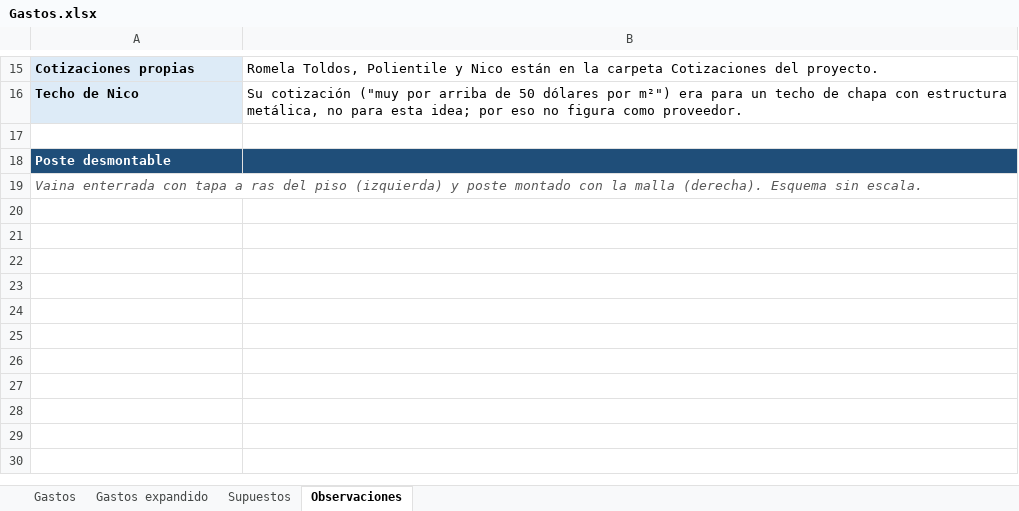
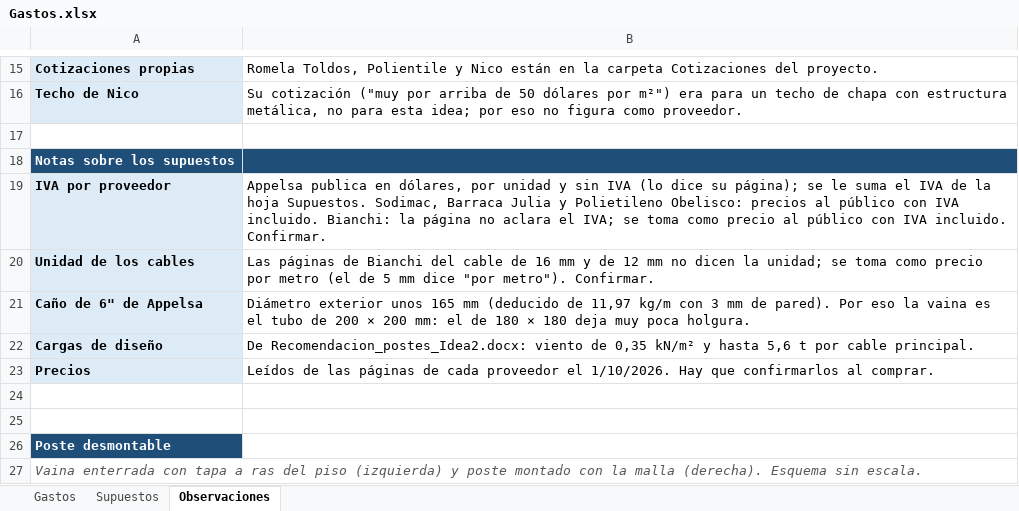
Before and after one commit to juangarbusii-netizen/producto-final-stem-sombras, an Excel workbook: entrega-final/Gastos.xlsx, sheet Observaciones, drawn as a sheet; only a part is shown, gaps mark what is left out; values as stored, in another font and other column widths than the file's, no borders; charts and pictures not drawn; addresses are those after the commit; the diff names each change by its address in the sheet, - before the commit and + after, or states it on an @@ line.

Commit message:
Mejoras en gastos segun consejo

```diff
--- a/entrega-final/Gastos.xlsx (sheet Observaciones)
+++ b/entrega-final/Gastos.xlsx (sheet Observaciones)
-sheet tab: Gastos expandido
+row 18: Notas sobre los supuestos
+row 19: IVA por proveedor | Appelsa publica en dólares, por unidad y sin IVA (lo dice su página); se le suma el IVA de la hoja Supuestos. Sodimac, Barraca Julia y Polietileno Obelisco: precios al público con IVA incluido. Bianchi: la página no aclara el IVA; se toma como precio al público con IVA incluido. Confirmar.
+row 20: Unidad de los cables | Las páginas de Bianchi del cable de 16 mm y de 12 mm no dicen la unidad; se toma como precio por metro (el de 5 mm dice "por metro"). Confirmar.
+row 21: Caño de 6" de Appelsa | Diámetro exterior unos 165 mm (deducido de 11,97 kg/m con 3 mm de pared). Por eso la vaina es el tubo de 200 × 200 mm: el de 180 × 180 deja muy poca holgura.
+row 22: Cargas de diseño | De Recomendacion_postes_Idea2.docx: viento de 0,35 kN/m² y hasta 5,6 t por cable principal.
+row 23: Precios | Leídos de las páginas de cada proveedor el 1/10/2026. Hay que confirmarlos al comprar.
+row 24: (empty)
+row 25: (empty)
-B26 fill: #1F4E79
+B26 fill: none
```
Also changed, not shown: sheet Gastos, sheet Supuestos, hidden cells, charts or pictures.
